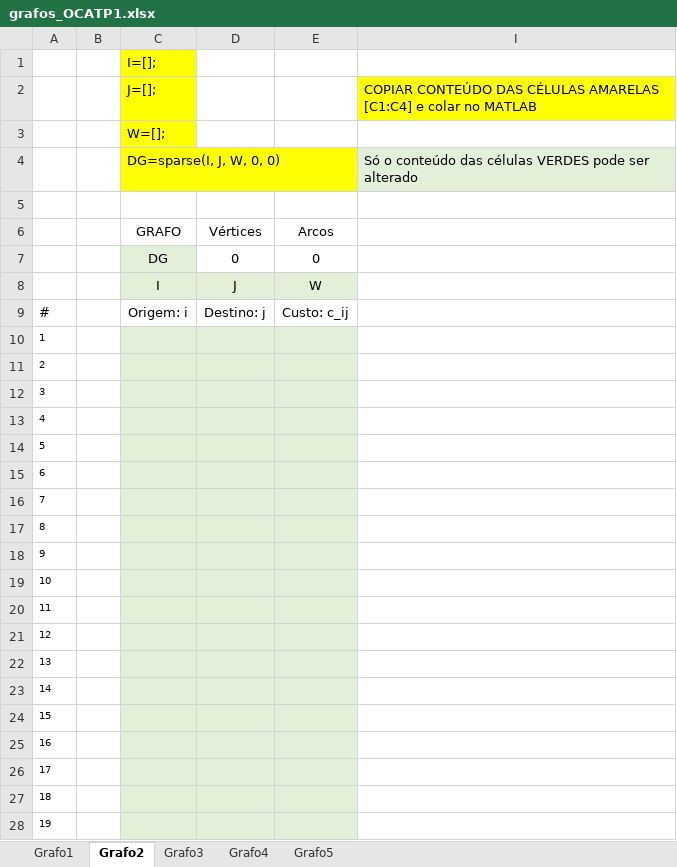
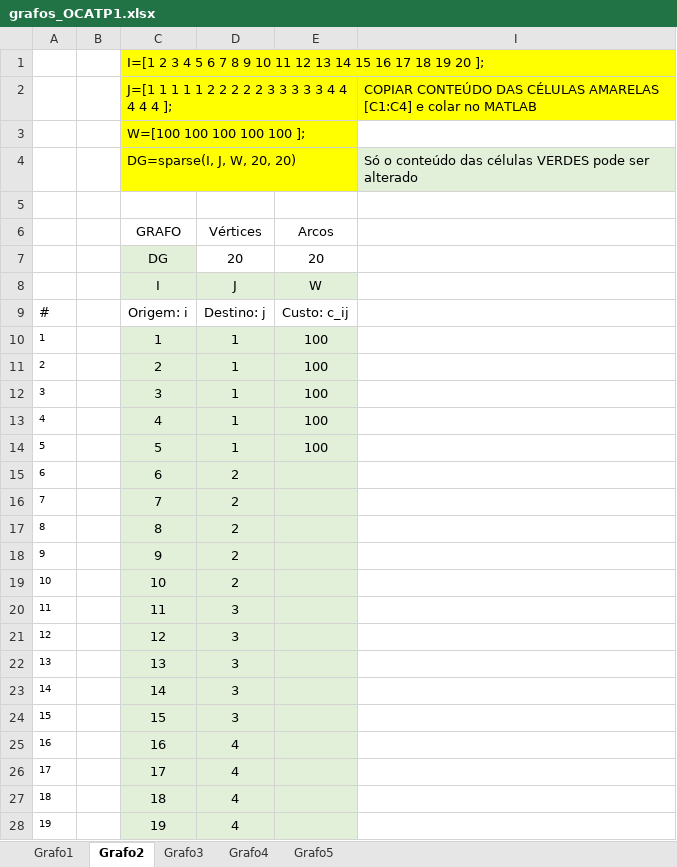
Before and after one commit to natawild/OCA2018, an Excel workbook: TrabalhoPratico1/grafos_OCATP1.xlsx, sheet Grafo2, drawn as a sheet; only a part is shown; values as stored, in another font and other column widths than the file's, no borders; removed rows and columns are numbered as before the commit, all else as after; the diff covers the shown part only; the diff names each change by its address in the sheet, - before the commit and + after, or states it on an @@ line.

Commit message:
grafos

```diff
--- a/TrabalhoPratico1/grafos_OCATP1.xlsx (sheet Grafo2)
+++ b/TrabalhoPratico1/grafos_OCATP1.xlsx (sheet Grafo2)
-C1: I=[];
+C1: I=[1 2 3 4 5 6 7 8 9 10 11 12 13 14 15 16 17 18 19 20 ];
-C2: J=[];
+C2: J=[1 1 1 1 1 2 2 2 2 2 3 3 3 3 3 4 4 4 4 4 ];
-C3: W=[];
+C3: W=[100 100 100 100 100 ];
-C4: DG=sparse(I, J, W, 0, 0)
+C4: DG=sparse(I, J, W, 20, 20)
-row 7:  |  | DG | 0 | 0
+row 7:  |  | DG | 20 | 20
-C10: (empty)
+C10: 1
-D10:D14: (empty)
+D10:D14: 1
-E10:E14: (empty)
+E10:E14: 100
-C11: (empty)
+C11: 2
-C12: (empty)
+C12: 3
-C13: (empty)
+C13: 4
-C14: (empty)
+C14: 5
-C15: (empty)
+C15: 6
-D15:D19: (empty)
+D15:D19: 2
-C16: (empty)
+C16: 7
-C17: (empty)
+C17: 8
-C18: (empty)
+C18: 9
-C19: (empty)
+C19: 10
-C20: (empty)
+C20: 11
-D20:D24: (empty)
+D20:D24: 3
-C21: (empty)
+C21: 12
-C22: (empty)
+C22: 13
-C23: (empty)
+C23: 14
-C24: (empty)
+C24: 15
-C25: (empty)
+C25: 16
-D25:D28: (empty)
+D25:D28: 4
-C26: (empty)
+C26: 17
-C27: (empty)
+C27: 18
-C28: (empty)
+C28: 19
```
Also changed, not shown: 2 edited cells elsewhere in this sheet, sheet Grafo1, hidden cells, 1 other file.
